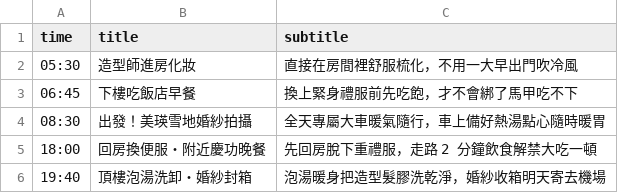
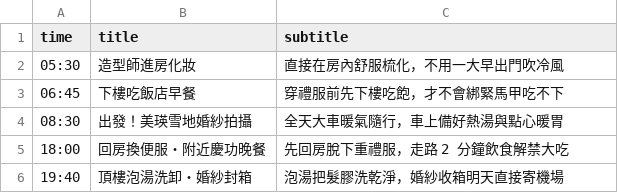
Before and after one commit to Timmatt-Lee/00OOhoneymoon2027, a CSV file: src/content/days/05_0306.csv, drawn as a sheet.

```diff
--- a/src/content/days/05_0306.csv
+++ b/src/content/days/05_0306.csv
@@ -1,6 +1,6 @@
 time,title,subtitle
-05:30,造型師進房化妝,直接在房間裡舒服梳化，不用一大早出門吹冷風
-06:45,下樓吃飯店早餐,換上緊身禮服前先吃飽，才不會綁了馬甲吃不下
-08:30,出發！美瑛雪地婚紗拍攝,全天專屬大車暖氣隨行，車上備好熱湯點心隨時暖胃
-18:00,回房換便服・附近慶功晚餐,先回房脫下重禮服，走路 2 分鐘飲食解禁大吃一頓
-19:40,頂樓泡湯洗卸・婚紗封箱,泡湯暖身把造型髮膠洗乾淨，婚紗收箱明天寄去機場
+05:30,造型師進房化妝,直接在房內舒服梳化，不用一大早出門吹冷風
+06:45,下樓吃飯店早餐,穿禮服前先下樓吃飽，才不會綁緊馬甲吃不下
+08:30,出發！美瑛雪地婚紗拍攝,全天大車暖氣隨行，車上備好熱湯與點心暖胃
+18:00,回房換便服・附近慶功晚餐,先回房脫下重禮服，走路 2 分鐘飲食解禁大吃
+19:40,頂樓泡湯洗卸・婚紗封箱,泡湯把髮膠洗乾淨，婚紗收箱明天直接寄機場
```
Also changed, not shown: src/content/days/01_0302.csv, src/content/days/02_0303.csv, 20 other files.
